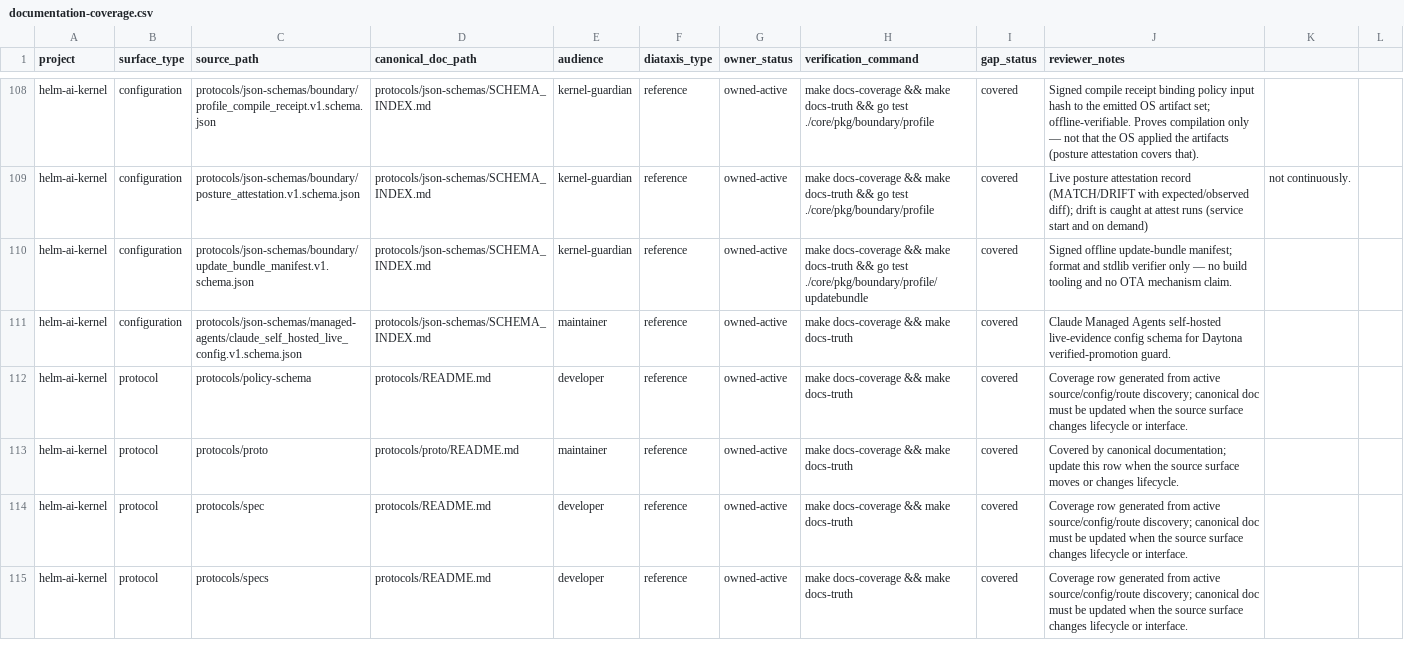
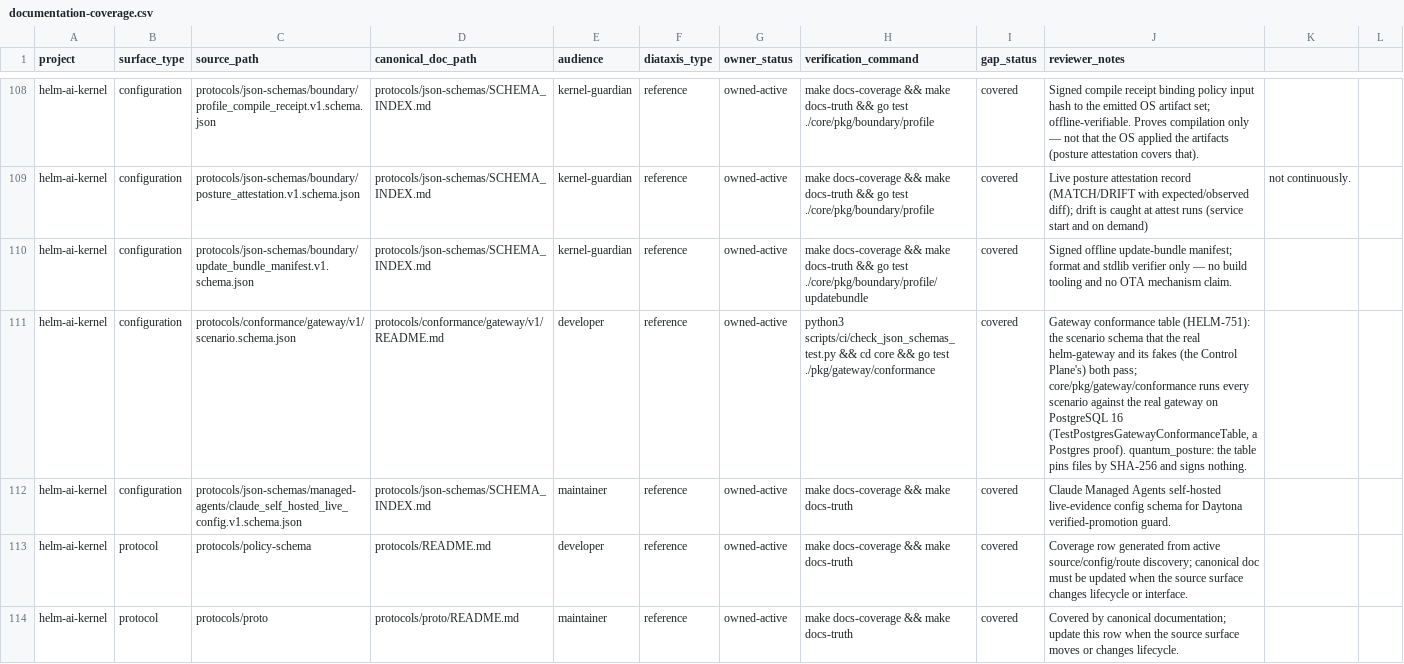
Before and after one commit to Mindburn-Labs/helm-ai-kernel, a CSV file: docs/documentation-coverage.csv, drawn as a sheet; only a part is shown, gaps mark what is left out; the shorter side is filled out with more unchanged rows; the diff names each change by its address in the sheet, - before the commit and + after, or states it on an @@ line.

```diff
--- a/docs/documentation-coverage.csv
+++ b/docs/documentation-coverage.csv
+row 111: helm-ai-kernel | configuration | protocols/conformance/gateway/v1/scenario.schema.json | protocols/conformance/gateway/v1/README.md | developer | reference | owned-active | python3 scripts/ci/check_json_schemas_test.py && cd core && go test ./pkg/gateway/conformance | covered | Gateway conformance table (HELM-751): the scenario schema that the real helm-gateway and its fakes (the Control Plane's) both pass; core/pkg/gateway/conformance runs every scenario against the real gateway on PostgreSQL 16 (TestPostgresGatewayConformanceTable, a Postgres proof). quantum_posture: the table pins files by SHA-256 and signs nothing.
```
Also changed, not shown: 29 other files.
